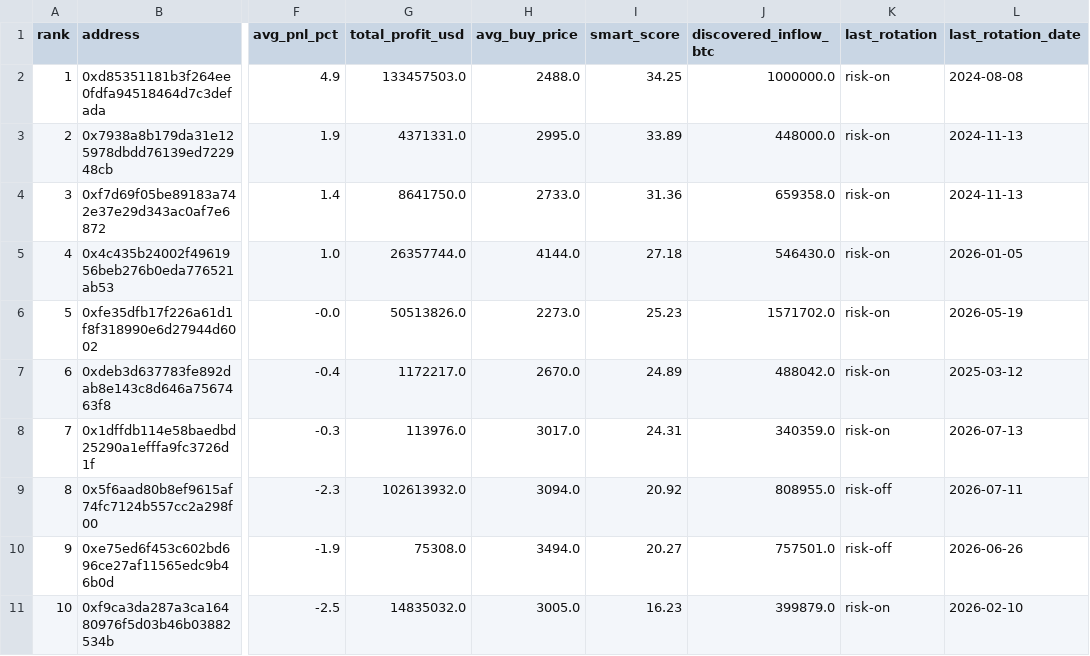
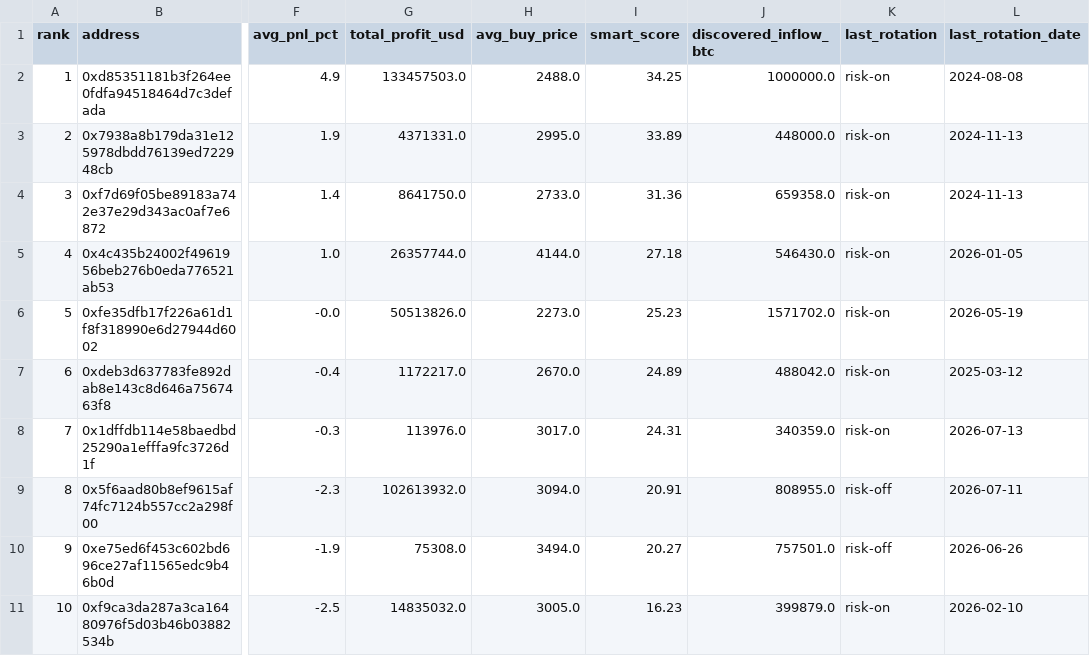
Before and after one commit to nierozgarniety/grubasy-tracker, a CSV file: grubasy_ranking.csv, drawn as a sheet; only a part is shown, gaps mark what is left out; the diff names each change by its address in the sheet, - before the commit and + after, or states it on an @@ line.

Commit message:
Update 2026-07-18 20:44 UTC

```diff
--- a/grubasy_ranking.csv
+++ b/grubasy_ranking.csv
-I9 (smart_score): 20.92
+I9 (smart_score): 20.91
```
